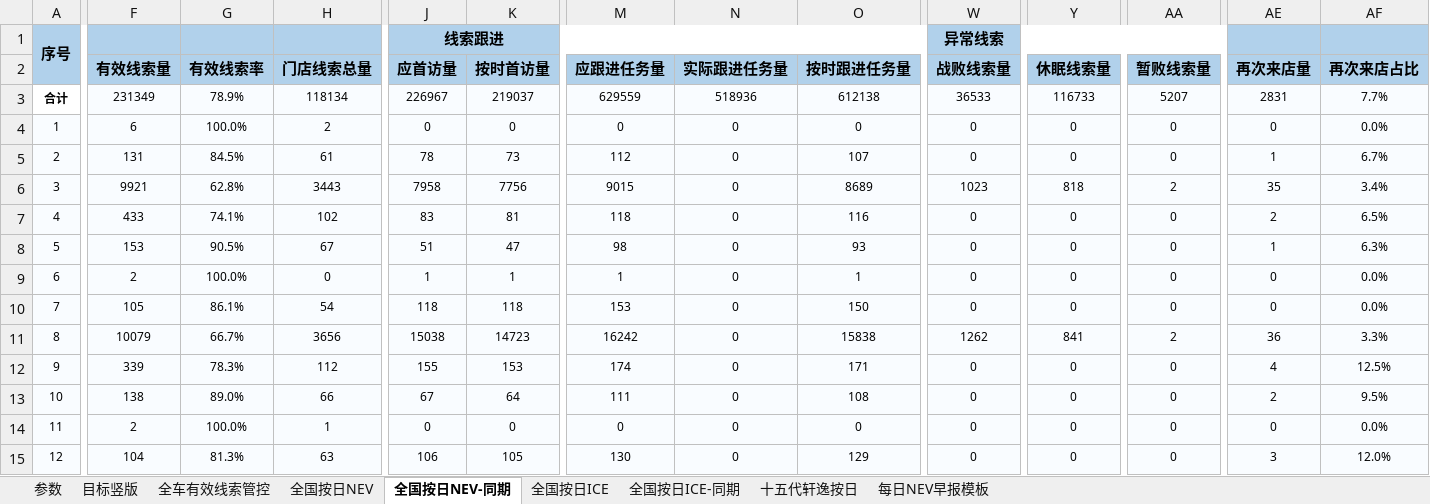
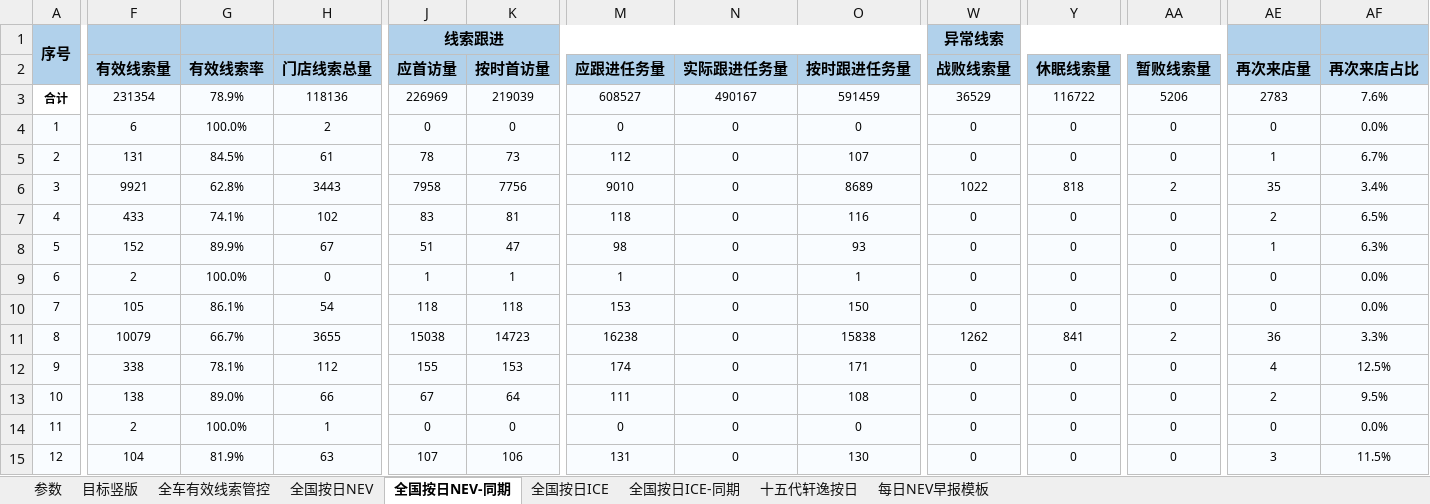
Before and after one commit to Django604/AI_Digest, an Excel workbook: data/source/NEV+ICE_xsai.xlsm, sheet 全国按日NEV-同期, drawn as a sheet; only a part is shown, gaps mark what is left out; values as stored, in another font and other column widths than the file's, no borders; the diff covers the shown part only; the diff names each change by its address in the sheet, - before the commit and + after, or states it on an @@ line.

```diff
--- a/data/source/NEV+ICE_xsai.xlsm (sheet 全国按日NEV-同期)
+++ b/data/source/NEV+ICE_xsai.xlsm (sheet 全国按日NEV-同期)
-F3 (有效线索量): 231349
+F3 (有效线索量): 231354
-H3 (门店线索总量): 118134
+H3 (门店线索总量): 118136
-J3 (应首访量): 226967
+J3 (应首访量): 226969
-K3 (按时首访量): 219037
+K3 (按时首访量): 219039
-M3 (应跟进任务量): 629559
+M3 (应跟进任务量): 608527
-N3 (实际跟进任务量): 518936
+N3 (实际跟进任务量): 490167
-O3 (按时跟进任务量): 612138
+O3 (按时跟进任务量): 591459
-W3 (战败线索量): 36533
+W3 (战败线索量): 36529
-Y3 (休眠线索量): 116733
+Y3 (休眠线索量): 116722
-AA3 (暂败线索量): 5207
+AA3 (暂败线索量): 5206
-AE3 (再次来店量): 2831
+AE3 (再次来店量): 2783
-AF3 (再次来店占比): 7.7%
+AF3 (再次来店占比): 7.6%
-M6 (应跟进任务量): 9015
+M6 (应跟进任务量): 9010
-W6 (战败线索量): 1023
+W6 (战败线索量): 1022
-F8 (有效线索量): 153
+F8 (有效线索量): 152
-G8 (有效线索率): 90.5%
+G8 (有效线索率): 89.9%
-H11 (门店线索总量): 3656
+H11 (门店线索总量): 3655
-M11 (应跟进任务量): 16242
+M11 (应跟进任务量): 16238
-F12 (有效线索量): 339
+F12 (有效线索量): 338
-G12 (有效线索率): 78.3%
+G12 (有效线索率): 78.1%
-G15 (有效线索率): 81.3%
+G15 (有效线索率): 81.9%
-J15 (应首访量): 106
+J15 (应首访量): 107
-K15 (按时首访量): 105
+K15 (按时首访量): 106
-M15 (应跟进任务量): 130
+M15 (应跟进任务量): 131
-O15 (按时跟进任务量): 129
+O15 (按时跟进任务量): 130
-AF15 (再次来店占比): 12.0%
+AF15 (再次来店占比): 11.5%
```
Also changed, not shown: 1 removed row, 542 edited cells and row numbers in column A elsewhere in this sheet, sheet 全国按日NEV, sheet 全国按日ICE, data/source/NEV+ICE_ldai.xlsm, 5 other files.
